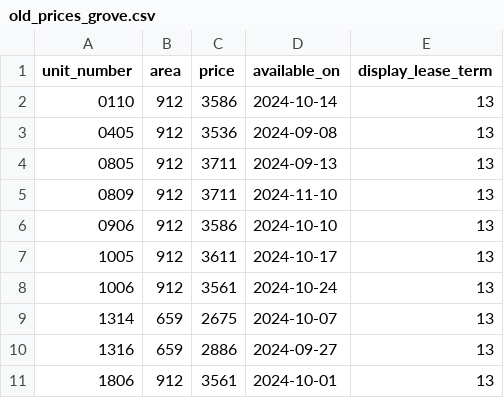
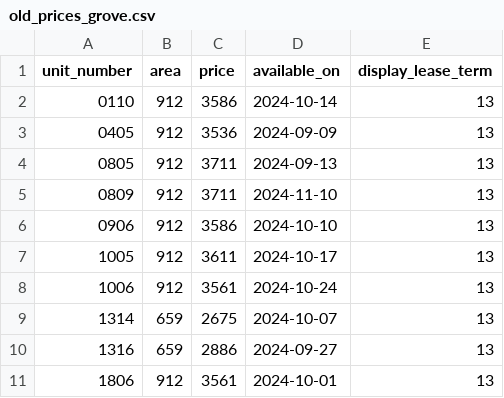
Before and after one commit to hellomikelo/apt-price-tracker, a CSV file: old_prices_grove.csv, drawn as a sheet.

```diff
--- a/old_prices_grove.csv
+++ b/old_prices_grove.csv
@@ -2,3 +2,3 @@ unit_number,area,price,available_on,display_lease_term
 0110,912,3586,2024-10-14,13
-0405,912,3536,2024-09-08,13
+0405,912,3536,2024-09-09,13
 0805,912,3711,2024-09-13,13
```
